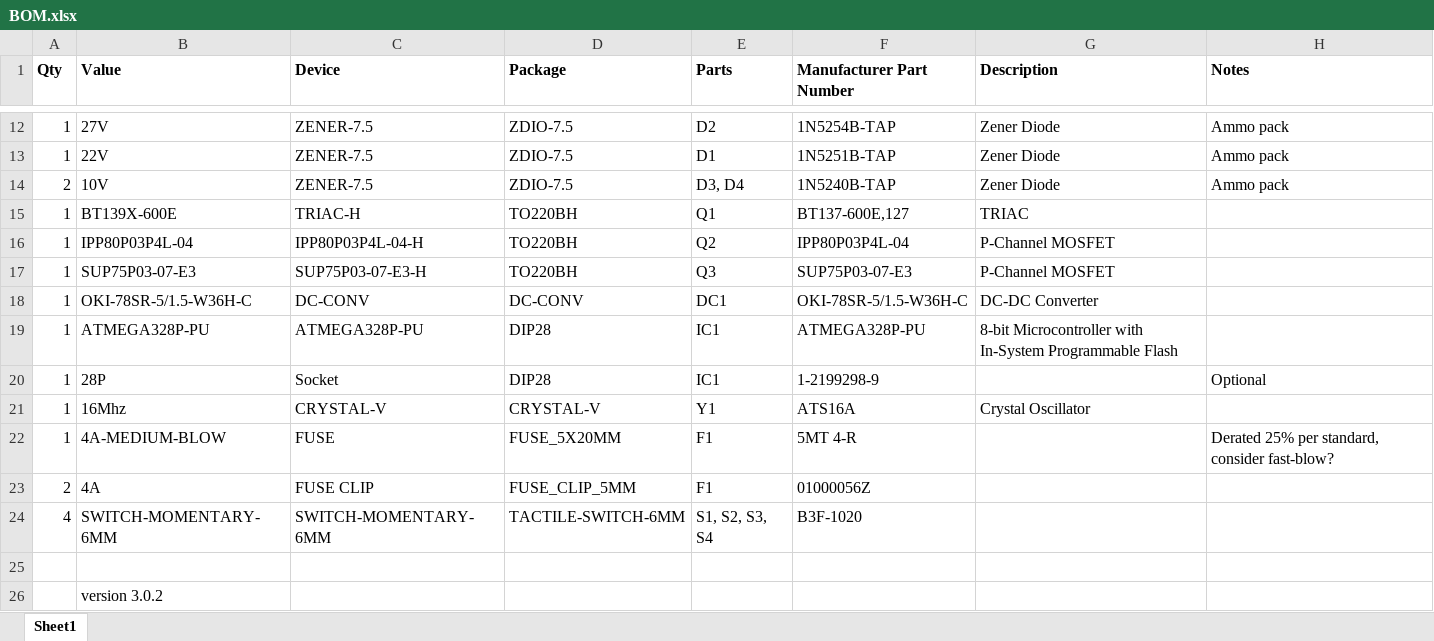
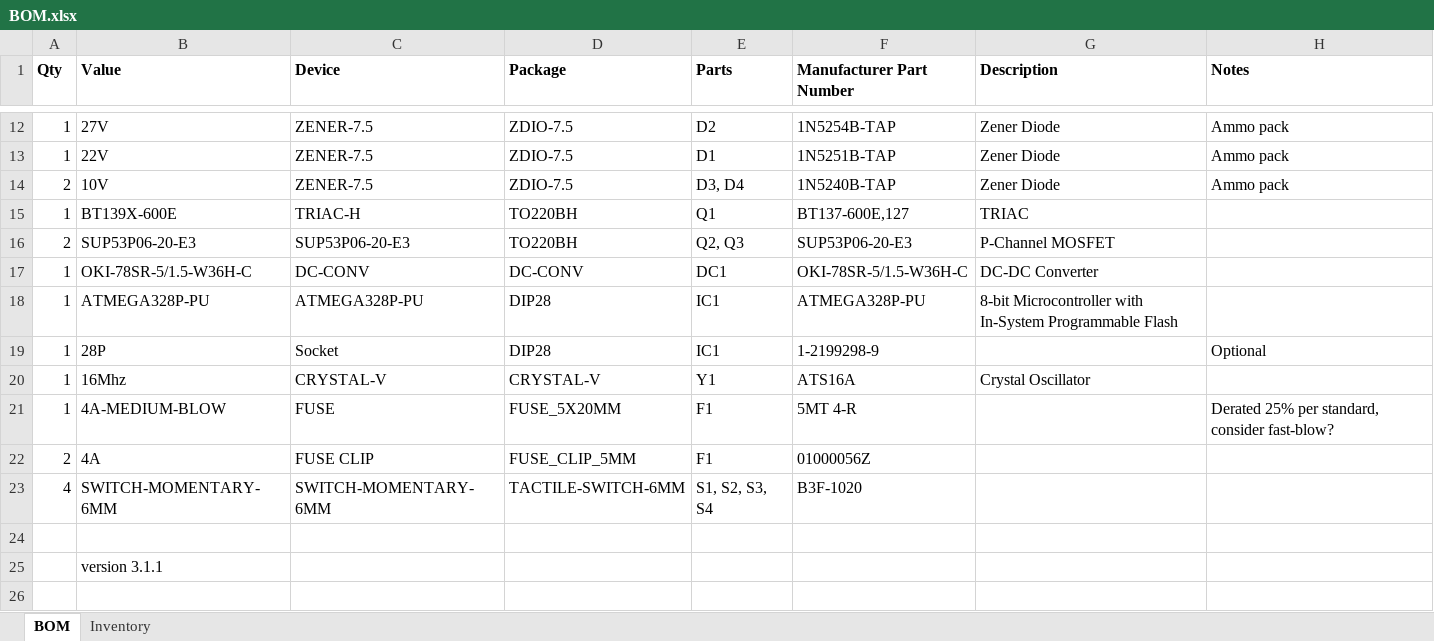
Before and after one commit to SaintGimp/MotorController, an Excel workbook: board/BOM.xlsx, sheet BOM, drawn as a sheet; only a part is shown, gaps mark what is left out; values as stored, in another font and other column widths than the file's, no borders; removed rows and columns are numbered as before the commit, all else as after; the diff names each change by its address in the sheet, - before the commit and + after, or states it on an @@ line.

Commit message:
Switched to 60V MOSFETs and updated BOM and inventory

```diff
--- a/board/BOM.xlsx (sheet BOM)
+++ b/board/BOM.xlsx (sheet BOM)
-sheet tab: Sheet1
+sheet tab: BOM
+sheet tab: Inventory
-row 16: 1 | IPP80P03P4L-04 | IPP80P03P4L-04-H | TO220BH | Q2 | IPP80P03P4L-04 | P-Channel MOSFET
-A16 (Qty): 1
+A16 (Qty): 2
-B16 (Value): SUP75P03-07-E3
+B16 (Value): SUP53P06-20-E3
-C16 (Device): SUP75P03-07-E3-H
+C16 (Device): SUP53P06-20-E3
-E16 (Parts): Q3
+E16 (Parts): Q2, Q3
-F16 (Manufacturer Part Number): SUP75P03-07-E3
+F16 (Manufacturer Part Number): SUP53P06-20-E3
-B25 (Value): version 3.0.2
+B25 (Value): version 3.1.1
```
Also changed, not shown: 2 other files.
